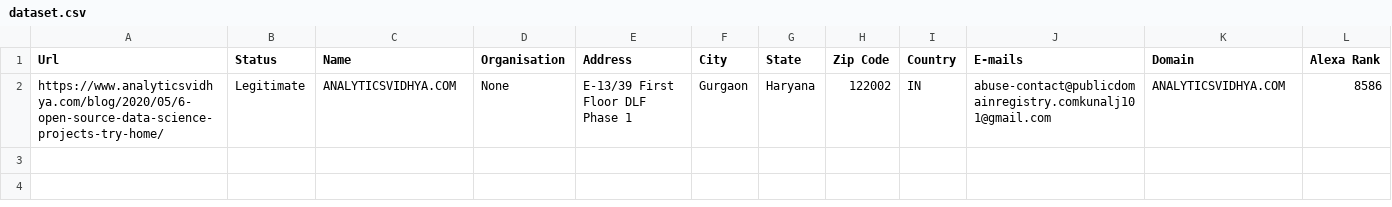
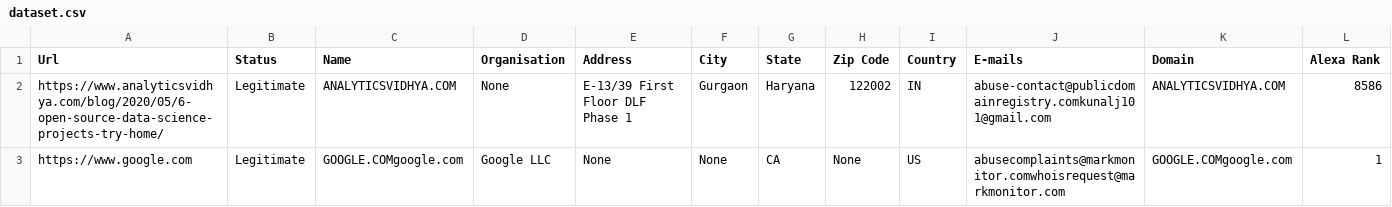
Before and after one commit to abhisheksaxena1998/MUD-IBM1, a CSV file: static/dataset.csv, drawn as a sheet; only a part is shown; rows hold the shown columns only; the diff names each change by its address in the sheet, - before the commit and + after, or states it on an @@ line.

```diff
--- a/static/dataset.csv
+++ b/static/dataset.csv
+row 3: https://www.google.com | Legitimate | GOOGLE.COMgoogle.com | Google LLC | None | None | CA | None | US | abusecomplaints@markmonitor.comwhoisrequest@markmonitor.com | GOOGLE.COMgoogle.com | 1
```
Also changed, not shown: 2 other files.
